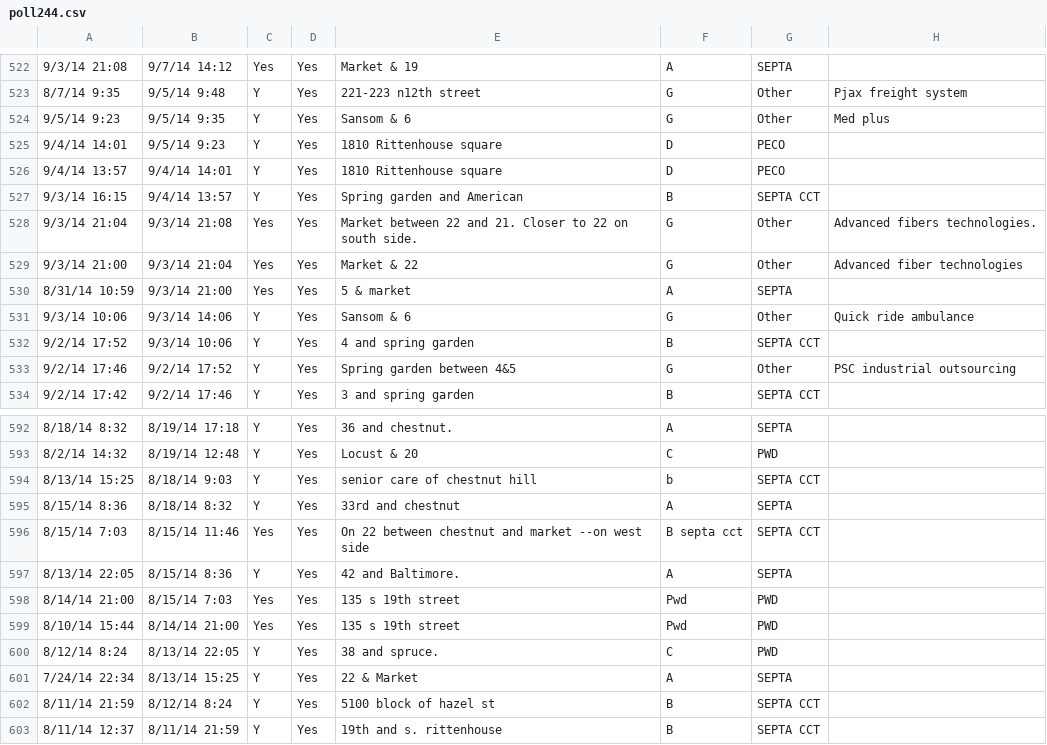
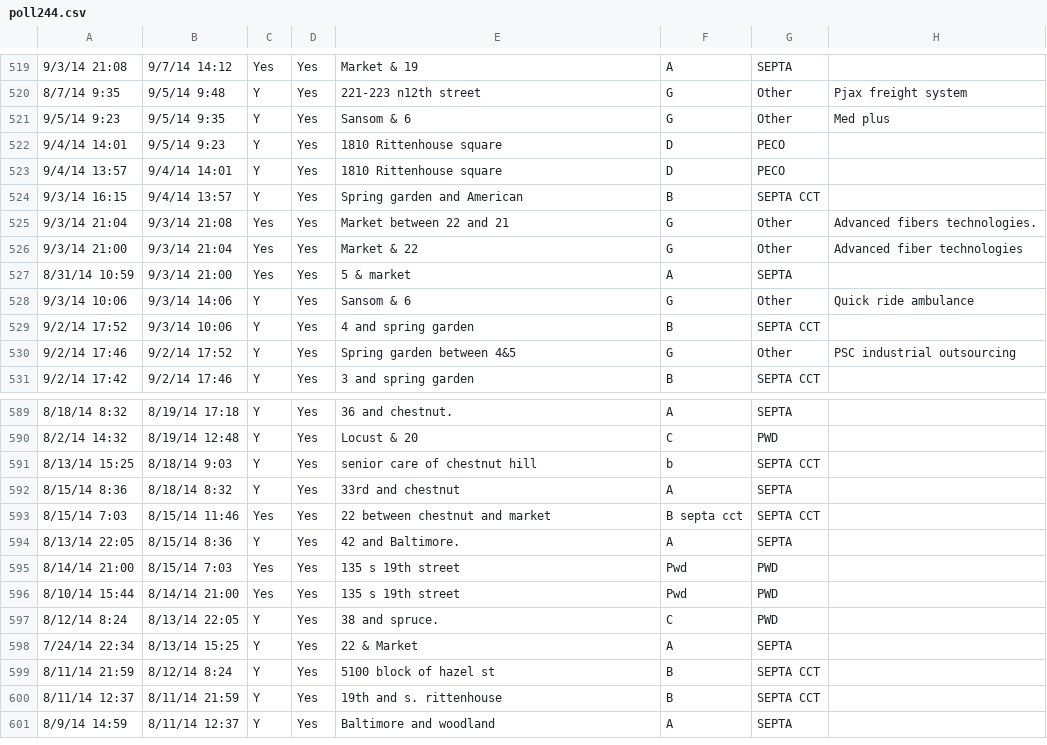
Before and after one commit to hack4impact-upenn/idle-free-philly, a CSV file: poll244.csv, drawn as a sheet; only a part is shown, gaps mark what is left out; the shorter side is filled out with more unchanged rows; addresses are those after the commit; the diff covers the shown part only; the diff names each change by its address in the sheet, - before the commit and + after, or states it on an @@ line.

```diff
--- a/poll244.csv
+++ b/poll244.csv
-E525: Market between 22 and 21. Closer to 22 on south side.
+E525: Market between 22 and 21
-E593: On 22 between chestnut and market --on west side
+E593: 22 between chestnut and market
```
Also changed, not shown: 7 removed rows and 5 edited cells elsewhere in this file, 1 other file.
